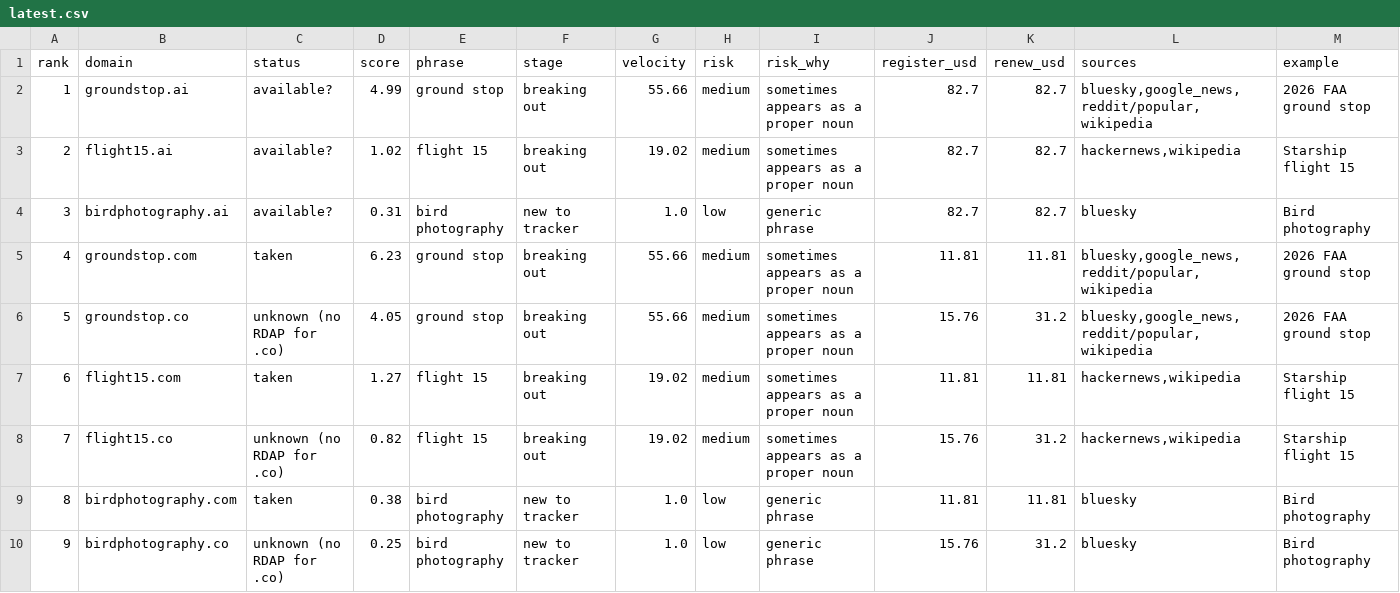
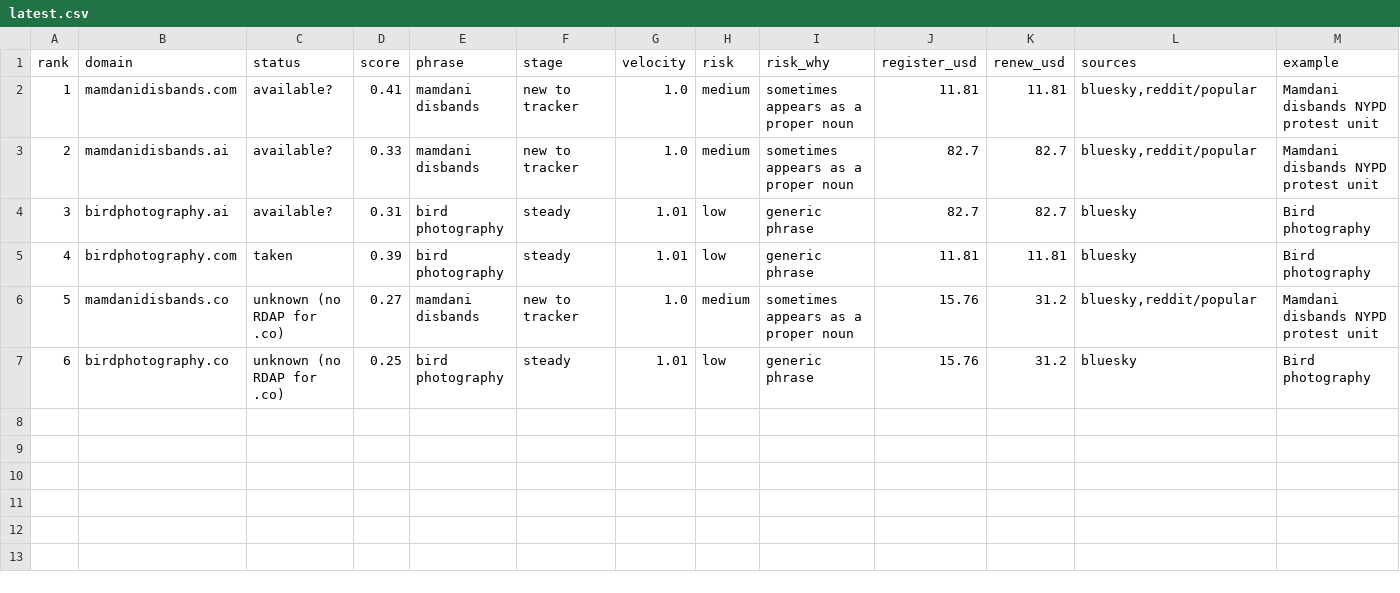
Before and after one commit to gbbpro/trend_tracker, a CSV file: reports/latest.csv, drawn as a sheet; removed rows and columns are numbered as before the commit, all else as after; the diff names each change by its address in the sheet, - before the commit and + after, or states it on an @@ line.

```diff
--- a/reports/latest.csv
+++ b/reports/latest.csv
-row 2: 1 | groundstop.ai | available? | 4.99 | ground stop | breaking out | 55.66 | medium | sometimes appears as a proper noun | 82.7 | 82.7 | bluesky,google_news,reddit/popular,wikipedia | 2026 FAA ground stop
-row 3: 2 | flight15.ai | available? | 1.02 | flight 15 | breaking out | 19.02 | medium | sometimes appears as a proper noun | 82.7 | 82.7 | hackernews,wikipedia | Starship flight 15
+row 2: 1 | mamdanidisbands.com | available? | 0.41 | mamdani disbands | new to tracker | 1.0 | medium | sometimes appears as a proper noun | 11.81 | 11.81 | bluesky,reddit/popular | Mamdani disbands NYPD protest unit
+row 3: 2 | mamdanidisbands.ai | available? | 0.33 | mamdani disbands | new to tracker | 1.0 | medium | sometimes appears as a proper noun | 82.7 | 82.7 | bluesky,reddit/popular | Mamdani disbands NYPD protest unit
-F4 (stage): new to tracker
+F4 (stage): steady
-G4 (velocity): 1.0
+G4 (velocity): 1.01
-row 5: 4 | groundstop.com | taken | 6.23 | ground stop | breaking out | 55.66 | medium | sometimes appears as a proper noun | 11.81 | 11.81 | bluesky,google_news,reddit/popular,wikipedia | 2026 FAA ground stop
-row 6: 5 | groundstop.co | unknown (no RDAP for .co) | 4.05 | ground stop | breaking out | 55.66 | medium | sometimes appears as a proper noun | 15.76 | 31.2 | bluesky,google_news,reddit/popular,wikipedia | 2026 FAA ground stop
-row 7: 6 | flight15.com | taken | 1.27 | flight 15 | breaking out | 19.02 | medium | sometimes appears as a proper noun | 11.81 | 11.81 | hackernews,wikipedia | Starship flight 15
-row 8: 7 | flight15.co | unknown (no RDAP for .co) | 0.82 | flight 15 | breaking out | 19.02 | medium | sometimes appears as a proper noun | 15.76 | 31.2 | hackernews,wikipedia | Starship flight 15
@@ column A (rank) renumbered from row 5 down @@
-D5 (score): 0.38
+D5 (score): 0.39
-F5 (stage): new to tracker
+F5 (stage): steady
-G5 (velocity): 1.0
+G5 (velocity): 1.01
+row 6: 5 | mamdanidisbands.co | unknown (no RDAP for .co) | 0.27 | mamdani disbands | new to tracker | 1.0 | medium | sometimes appears as a proper noun | 15.76 | 31.2 | bluesky,reddit/popular | Mamdani disbands NYPD protest unit
-F7 (stage): new to tracker
+F7 (stage): steady
-G7 (velocity): 1.0
+G7 (velocity): 1.01
```
Also changed, not shown: 6 other files.
